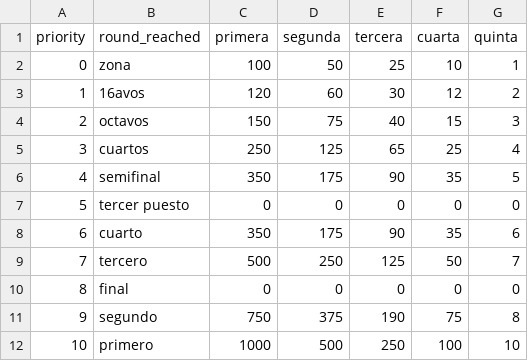
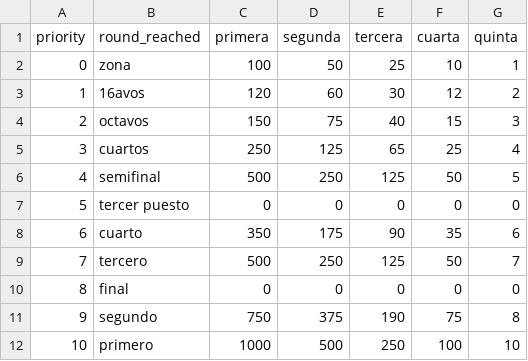
Before and after one commit to srvanrell/ranking-table-tennis, a CSV file: ranking_table_tennis/config/points_per_round.csv, drawn as a sheet.

Commit message:
Bug fix to semifinal championship points

```diff
--- a/ranking_table_tennis/config/points_per_round.csv
+++ b/ranking_table_tennis/config/points_per_round.csv
@@ -5,3 +5,3 @@ priority,round_reached,primera,segunda,tercera,cuarta,quinta
 3,cuartos,250,125,65,25,4
-4,semifinal,350,175,90,35,5
+4,semifinal,500,250,125,50,5
 5,tercer puesto,0,0,0,0,0
```
Also changed, not shown: 1 other file.
